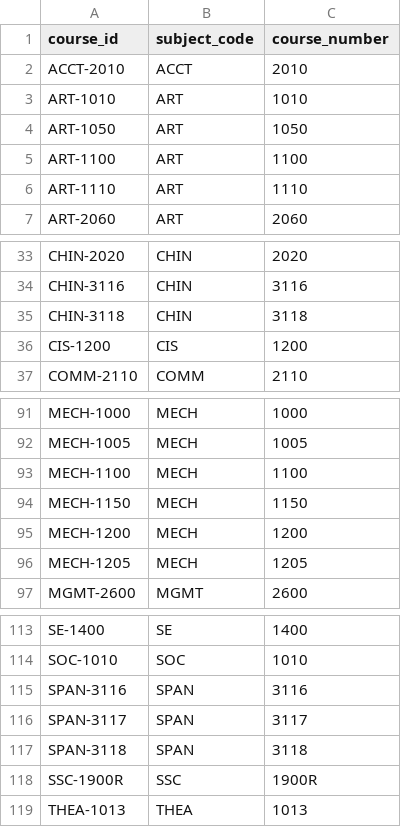
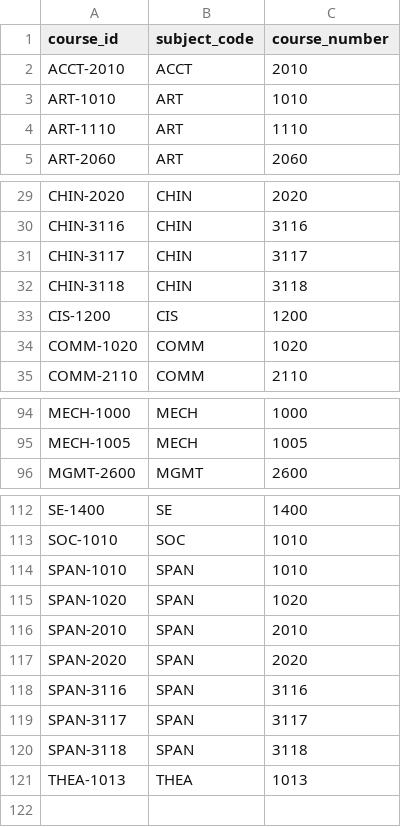
Before and after one commit to ut-effectiveness/utValidateR, a CSV file: sandbox/analytics_quad_concurrent_courses.csv, drawn as a sheet; only a part is shown, gaps mark what is left out; the diff covers the shown part only.

```diff
--- a/sandbox/analytics_quad_concurrent_courses.csv
+++ b/sandbox/analytics_quad_concurrent_courses.csv
@@ -3,4 +3,2 @@ ACCT-2010,ACCT,2010
 ART-1010,ART,1010
-ART-1050,ART,1050
-ART-1100,ART,1100
 ART-1110,ART,1110
@@ -34,4 +30,6 @@ CHIN-2020,CHIN,2020
 CHIN-3116,CHIN,3116
+CHIN-3117,CHIN,3117
 CHIN-3118,CHIN,3118
 CIS-1200,CIS,1200
+COMM-1020,COMM,1020
 COMM-2110,COMM,2110
@@ -92,6 +95,2 @@ MECH-1000,MECH,1000
 MECH-1005,MECH,1005
-MECH-1100,MECH,1100
-MECH-1150,MECH,1150
-MECH-1200,MECH,1200
-MECH-1205,MECH,1205
 MGMT-2600,MGMT,2600
@@ -114,2 +113,6 @@ SE-1400,SE,1400
 SOC-1010,SOC,1010
+SPAN-1010,SPAN,1010
+SPAN-1020,SPAN,1020
+SPAN-2010,SPAN,2010
+SPAN-2020,SPAN,2020
 SPAN-3116,SPAN,3116
@@ -117,3 +120,2 @@ SPAN-3117,SPAN,3117
 SPAN-3118,SPAN,3118
-SSC-1900R,SSC,1900R
 THEA-1013,THEA,1013
```
Also changed, not shown: 10 added rows and 7 removed rows elsewhere in this file, 7 other files.
